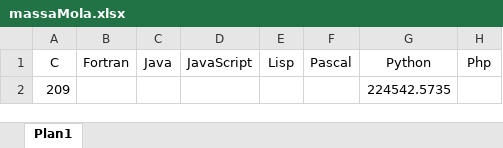
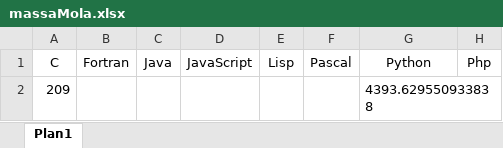
Before and after one commit to JuniorThume/Prova2PLP, an Excel workbook: Graficos/massaMola.xlsx, sheet Plan1, drawn as a sheet; values as stored, in another font and other column widths than the file's, no borders; charts and pictures not drawn; the diff names each change by its address in the sheet, - before the commit and + after, or states it on an @@ line.

Commit message:
resultados em python

```diff
--- a/Graficos/massaMola.xlsx (sheet Plan1)
+++ b/Graficos/massaMola.xlsx (sheet Plan1)
-G2 (Python): 224542.5735
+G2 (Python): 4393.629550933838
```
Also changed, not shown: charts or pictures, 8 other files.
